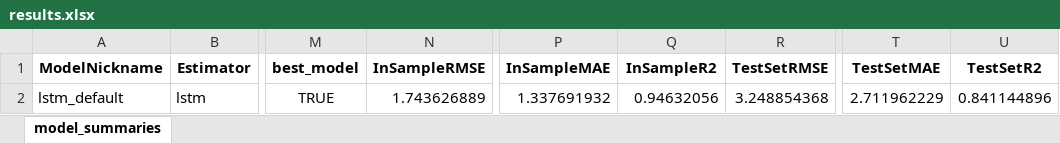
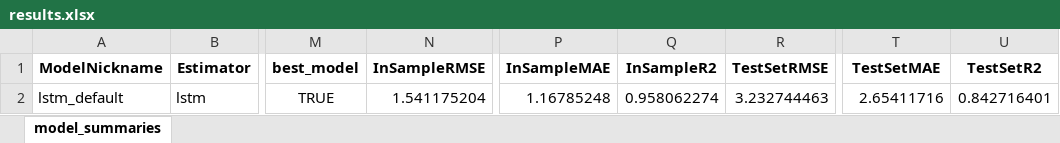
Before and after one commit to ktmall07/ESN-Stream-Chemistry, an Excel workbook: DeepESN/results.xlsx, sheet model_summaries, drawn as a sheet; only a part is shown, gaps mark what is left out; values as stored, in another font and other column widths than the file's, no borders; the diff names each change by its address in the sheet, - before the commit and + after, or states it on an @@ line.

Commit message:
Updated Figures, Model Results

```diff
--- a/DeepESN/results.xlsx (sheet model_summaries)
+++ b/DeepESN/results.xlsx (sheet model_summaries)
-N2 (InSampleRMSE): 1.743626889
+N2 (InSampleRMSE): 1.541175204
-P2 (InSampleMAE): 1.337691932
+P2 (InSampleMAE): 1.16785248
-Q2 (InSampleR2): 0.94632056
+Q2 (InSampleR2): 0.958062274
-R2 (TestSetRMSE): 3.248854368
+R2 (TestSetRMSE): 3.232744463
-T2 (TestSetMAE): 2.711962229
+T2 (TestSetMAE): 2.65411716
-U2 (TestSetR2): 0.841144896
+U2 (TestSetR2): 0.842716401
```
Also changed, not shown: 50 other files.
